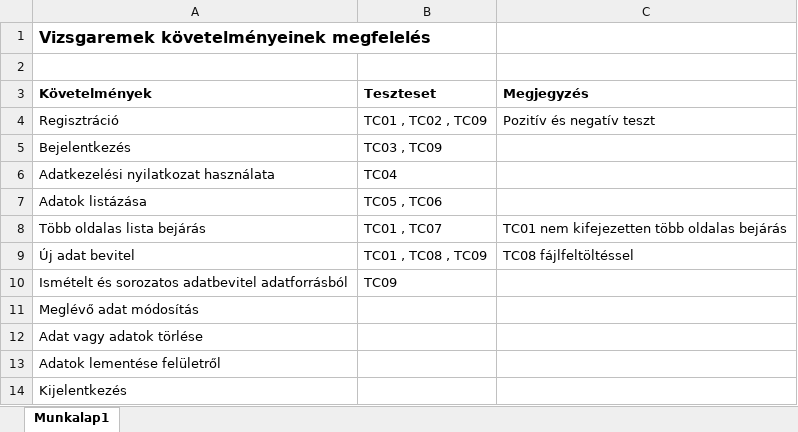
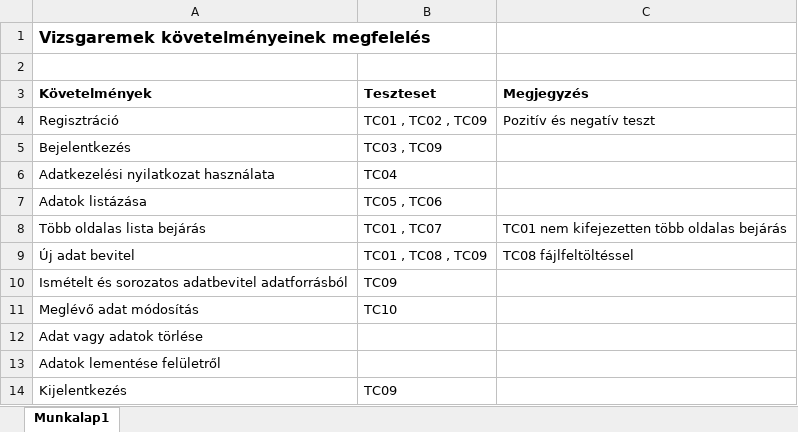
Before and after one commit to Nagraggini/toolshop-selenium-automation, an Excel workbook: docs/requirement-table.xlsx, sheet Munkalap1, drawn as a sheet; values as stored, in another font and other column widths than the file's, no borders; the diff names each change by its address in the sheet, - before the commit and + after, or states it on an @@ line.

```diff
--- a/docs/requirement-table.xlsx (sheet Munkalap1)
+++ b/docs/requirement-table.xlsx (sheet Munkalap1)
-B11 (Teszteset): (empty)
+B11 (Teszteset): TC10
-B14 (Teszteset): (empty)
+B14 (Teszteset): TC09
```
Also changed, not shown: 6 other files.
